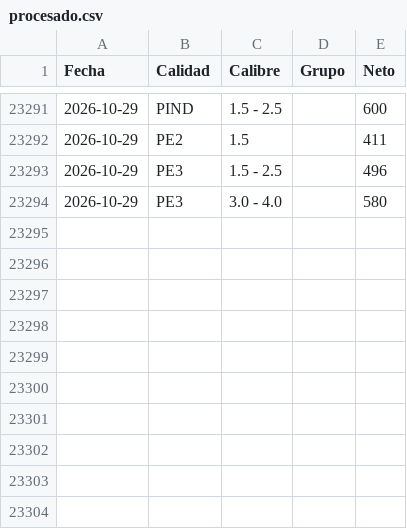
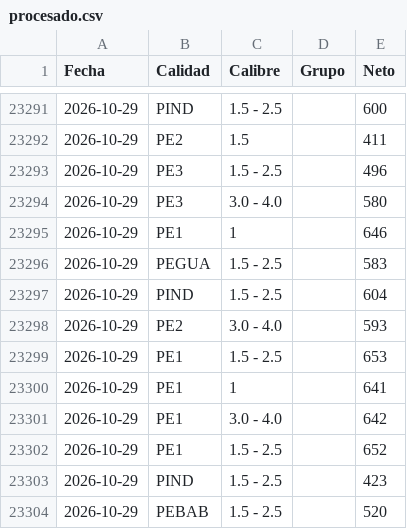
Before and after one commit to logisticaguapa-arch/inventario-fruta, a CSV file: procesado.csv, drawn as a sheet; only a part is shown, gaps mark what is left out.

```diff
--- a/procesado.csv
+++ b/procesado.csv
@@ -23294 +23294,11 @@ Fecha,Calidad,Calibre,Grupo,Neto
 2026-10-29,PE3,3.0 - 4.0,,580
+2026-10-29,PE1,1,,646
+2026-10-29,PEGUA,1.5 - 2.5,,583
+2026-10-29,PIND,1.5 - 2.5,,604
+2026-10-29,PE2,3.0 - 4.0,,593
+2026-10-29,PE1,1.5 - 2.5,,653
+2026-10-29,PE1,1,,641
+2026-10-29,PE1,3.0 - 4.0,,642
+2026-10-29,PE1,1.5 - 2.5,,652
+2026-10-29,PIND,1.5 - 2.5,,423
+2026-10-29,PEBAB,1.5 - 2.5,,520
```
Also changed, not shown: descarte.csv, horaingreso.csv, 3 other files.
